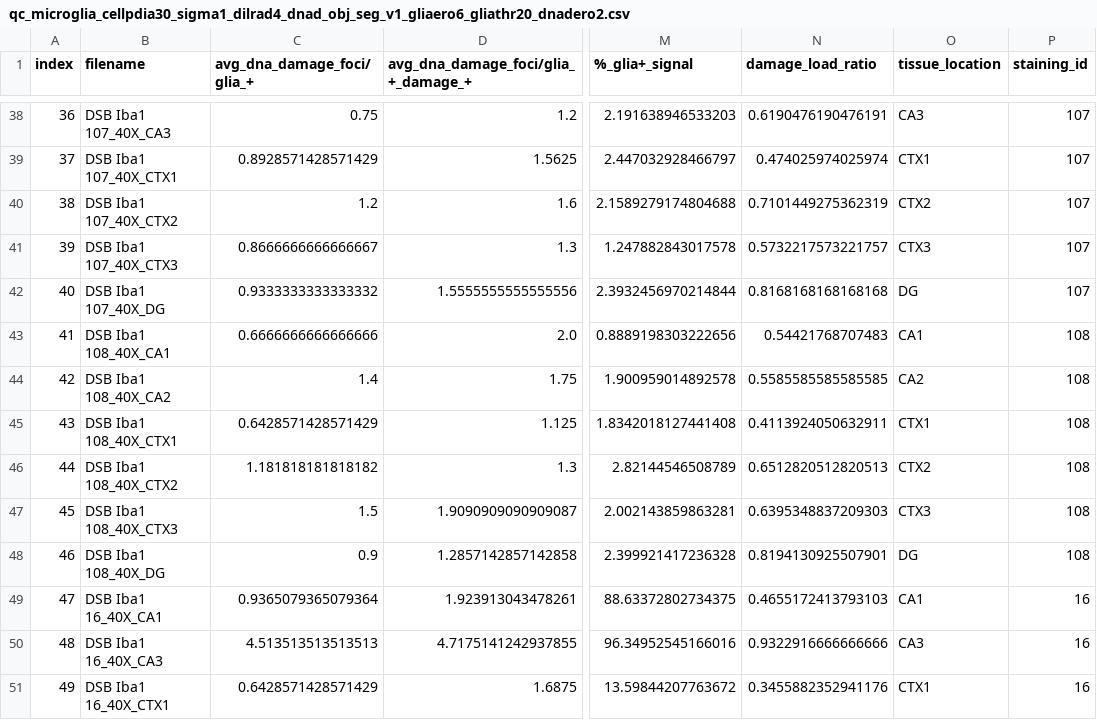
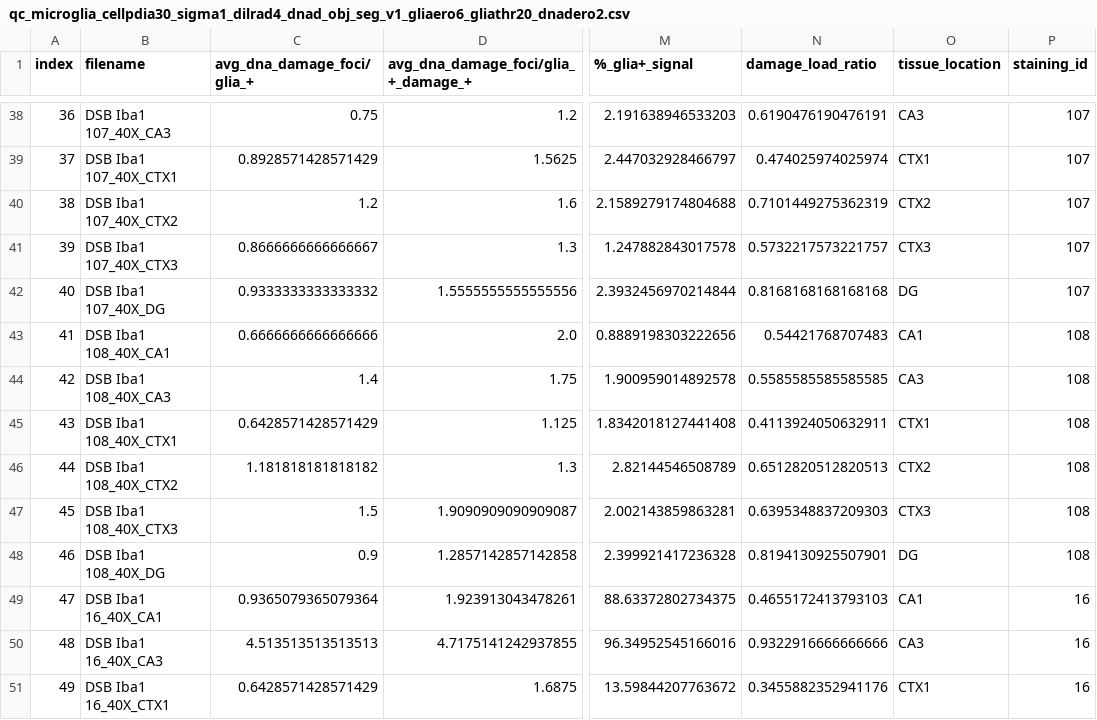
Before and after one commit to adiezsanchez/microglia_dna_damage, a CSV file: results/qc_microglia_cellpdia30_sigma1_dilrad4_dnad_obj_seg_v1_gliaero6_gliathr20_dnadero2.csv, drawn as a sheet; only a part is shown, gaps mark what is left out; the diff names each change by its address in the sheet, - before the commit and + after, or states it on an @@ line.

```diff
--- a/results/qc_microglia_cellpdia30_sigma1_dilrad4_dnad_obj_seg_v1_gliaero6_gliathr20_dnadero2.csv
+++ b/results/qc_microglia_cellpdia30_sigma1_dilrad4_dnad_obj_seg_v1_gliaero6_gliathr20_dnadero2.csv
-B44 (filename): DSB Iba1 108_40X_CA2
+B44 (filename): DSB Iba1 108_40X_CA3
-O44 (tissue_location): CA2
+O44 (tissue_location): CA3
```
Also changed, not shown: results/microglia_results_cellpdia30_sigma1_dilrad4_dnad_obj_seg_v1_gliaero6_gliathr20_dnadero2.csv, 2 other files.
